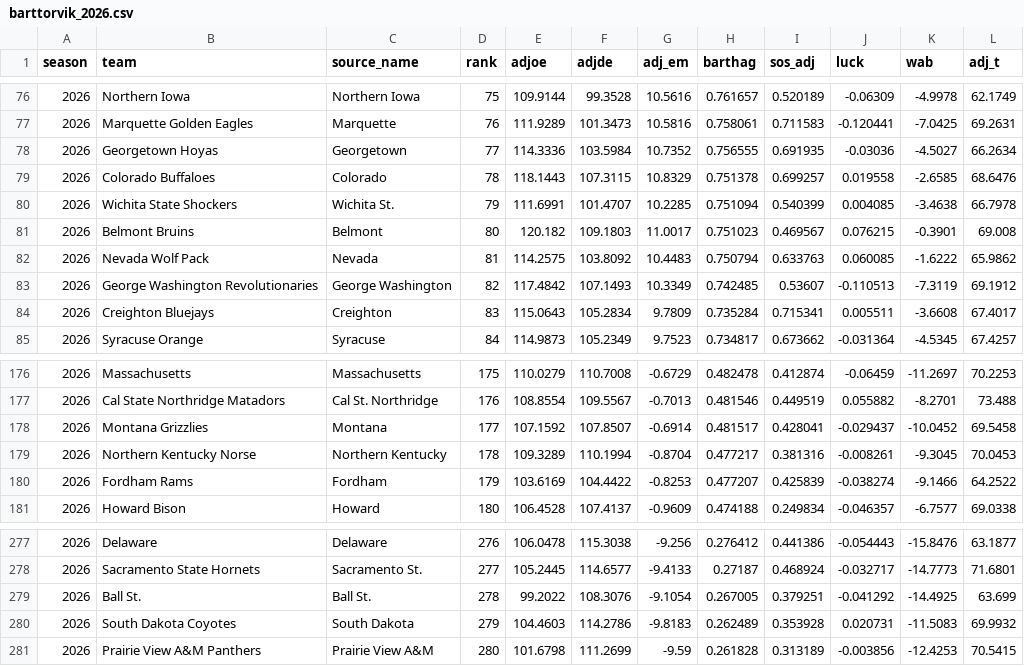
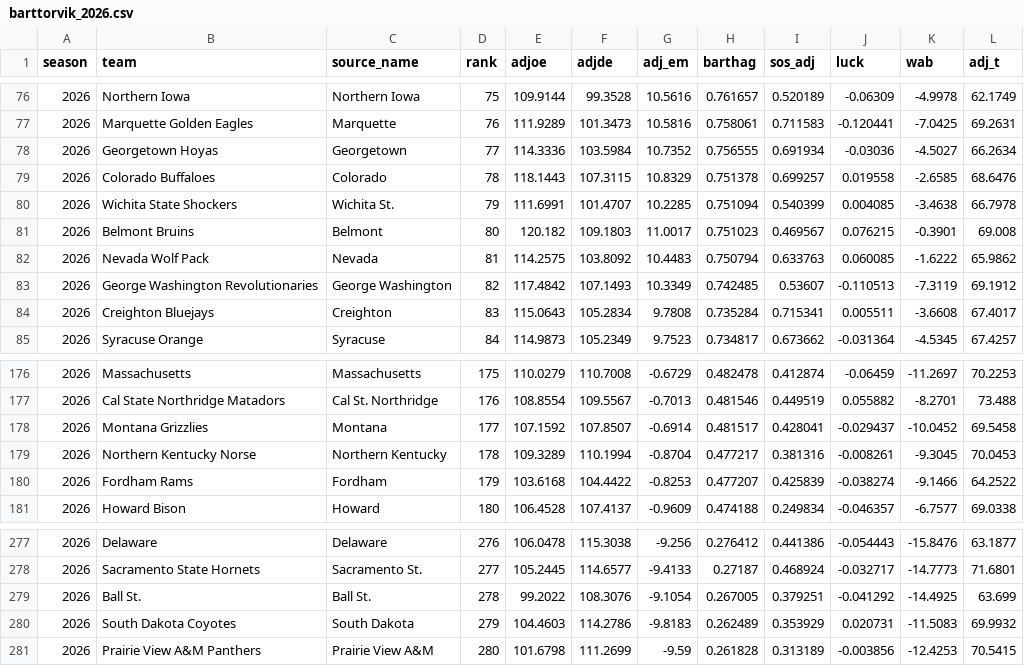
Before and after one commit to jgamblin/march-ml, a CSV file: data/processed/features/barttorvik_2026.csv, drawn as a sheet; only a part is shown, gaps mark what is left out.

```diff
--- a/data/processed/features/barttorvik_2026.csv
+++ b/data/processed/features/barttorvik_2026.csv
@@ -77,3 +77,3 @@ season,team,source_name,rank,adjoe,adjde,adj_em,barthag,sos_adj,luck,wab,adj_t
 2026,Marquette Golden Eagles,Marquette,76,111.9289,101.3473,10.5816,0.758061,0.711583,-0.120441,-7.0425,69.2631
-2026,Georgetown Hoyas,Georgetown,77,114.3336,103.5984,10.7352,0.756555,0.691935,-0.03036,-4.5027,66.2634
+2026,Georgetown Hoyas,Georgetown,77,114.3336,103.5984,10.7352,0.756555,0.691934,-0.03036,-4.5027,66.2634
 2026,Colorado Buffaloes,Colorado,78,118.1443,107.3115,10.8329,0.751378,0.699257,0.019558,-2.6585,68.6476
@@ -83,3 +83,3 @@ season,team,source_name,rank,adjoe,adjde,adj_em,barthag,sos_adj,luck,wab,adj_t
 2026,George Washington Revolutionaries,George Washington,82,117.4842,107.1493,10.3349,0.742485,0.53607,-0.110513,-7.3119,69.1912
-2026,Creighton Bluejays,Creighton,83,115.0643,105.2834,9.7809,0.735284,0.715341,0.005511,-3.6608,67.4017
+2026,Creighton Bluejays,Creighton,83,115.0643,105.2834,9.7808,0.735284,0.715341,0.005511,-3.6608,67.4017
 2026,Syracuse Orange,Syracuse,84,114.9873,105.2349,9.7523,0.734817,0.673662,-0.031364,-4.5345,67.4257
@@ -179,3 +179,3 @@ season,team,source_name,rank,adjoe,adjde,adj_em,barthag,sos_adj,luck,wab,adj_t
 2026,Northern Kentucky Norse,Northern Kentucky,178,109.3289,110.1994,-0.8704,0.477217,0.381316,-0.008261,-9.3045,70.0453
-2026,Fordham Rams,Fordham,179,103.6169,104.4422,-0.8253,0.477207,0.425839,-0.038274,-9.1466,64.2522
+2026,Fordham Rams,Fordham,179,103.6168,104.4422,-0.8253,0.477207,0.425839,-0.038274,-9.1466,64.2522
 2026,Howard Bison,Howard,180,106.4528,107.4137,-0.9609,0.474188,0.249834,-0.046357,-6.7577,69.0338
@@ -279,3 +279,3 @@ season,team,source_name,rank,adjoe,adjde,adj_em,barthag,sos_adj,luck,wab,adj_t
 2026,Ball St.,Ball St.,278,99.2022,108.3076,-9.1054,0.267005,0.379251,-0.041292,-14.4925,63.699
-2026,South Dakota Coyotes,South Dakota,279,104.4603,114.2786,-9.8183,0.262489,0.353928,0.020731,-11.5083,69.9932
+2026,South Dakota Coyotes,South Dakota,279,104.4603,114.2786,-9.8183,0.262489,0.353929,0.020731,-11.5083,69.9932
 2026,Prairie View A&M Panthers,Prairie View A&M,280,101.6798,111.2699,-9.59,0.261828,0.313189,-0.003856,-12.4253,70.5415
```
Also changed, not shown: 4 other files.
